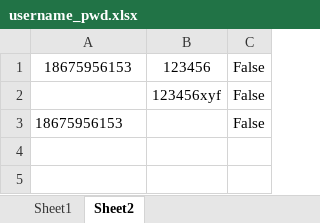
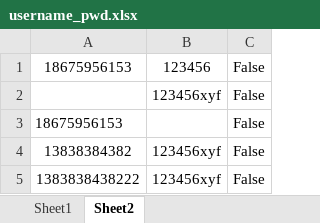
Before and after one commit to Eternity612/selenium_fengsulian, an Excel workbook: data/username_pwd.xlsx, sheet Sheet2, drawn as a sheet; values as stored, in another font and other column widths than the file's, no borders; the diff names each change by its address in the sheet, - before the commit and + after, or states it on an @@ line.

```diff
--- a/data/username_pwd.xlsx (sheet Sheet2)
+++ b/data/username_pwd.xlsx (sheet Sheet2)
+row 4: 13838384382 | 123456xyf | False
+row 5: 1383838438222 | 123456xyf | False
```
Also changed, not shown: 5 other files.
